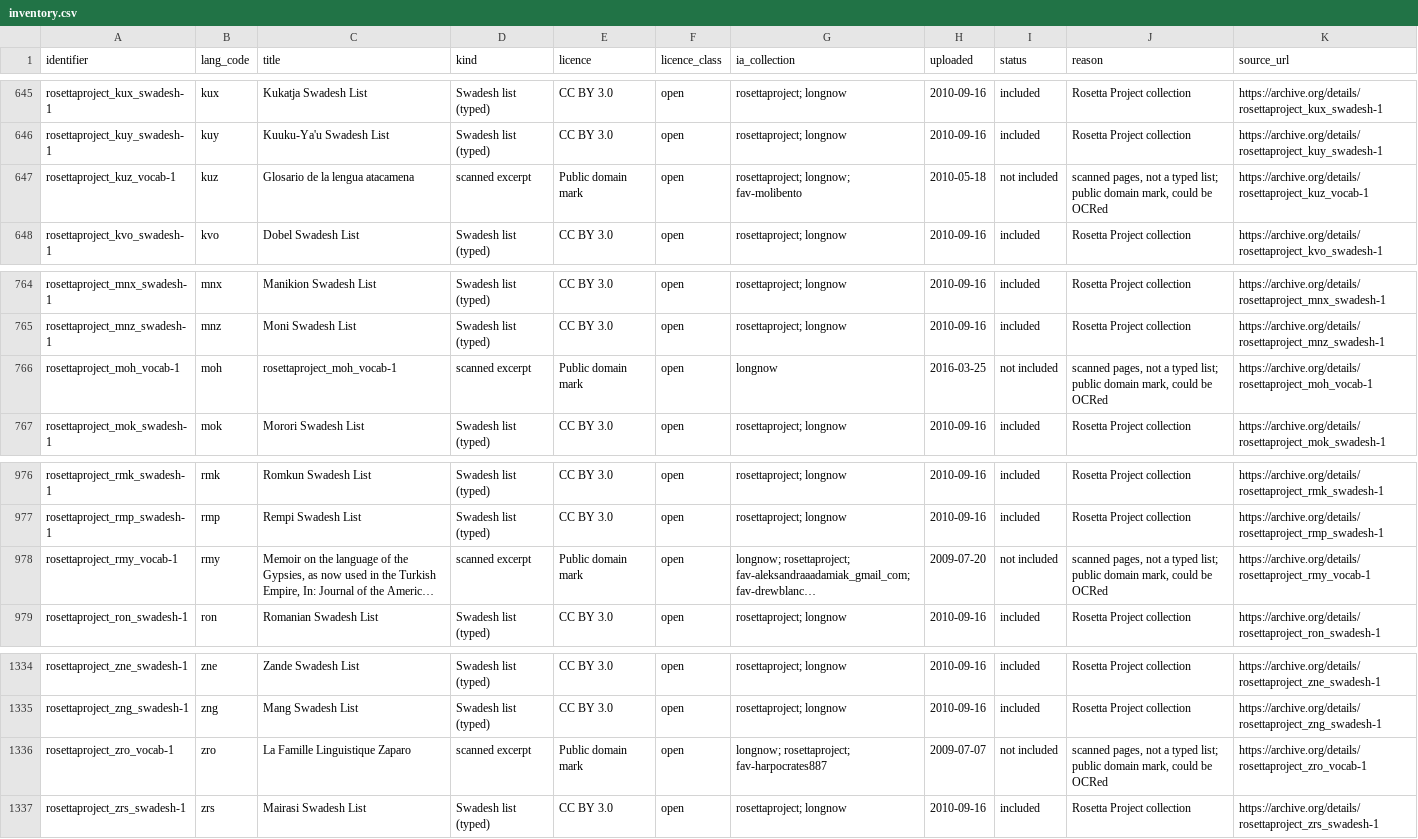
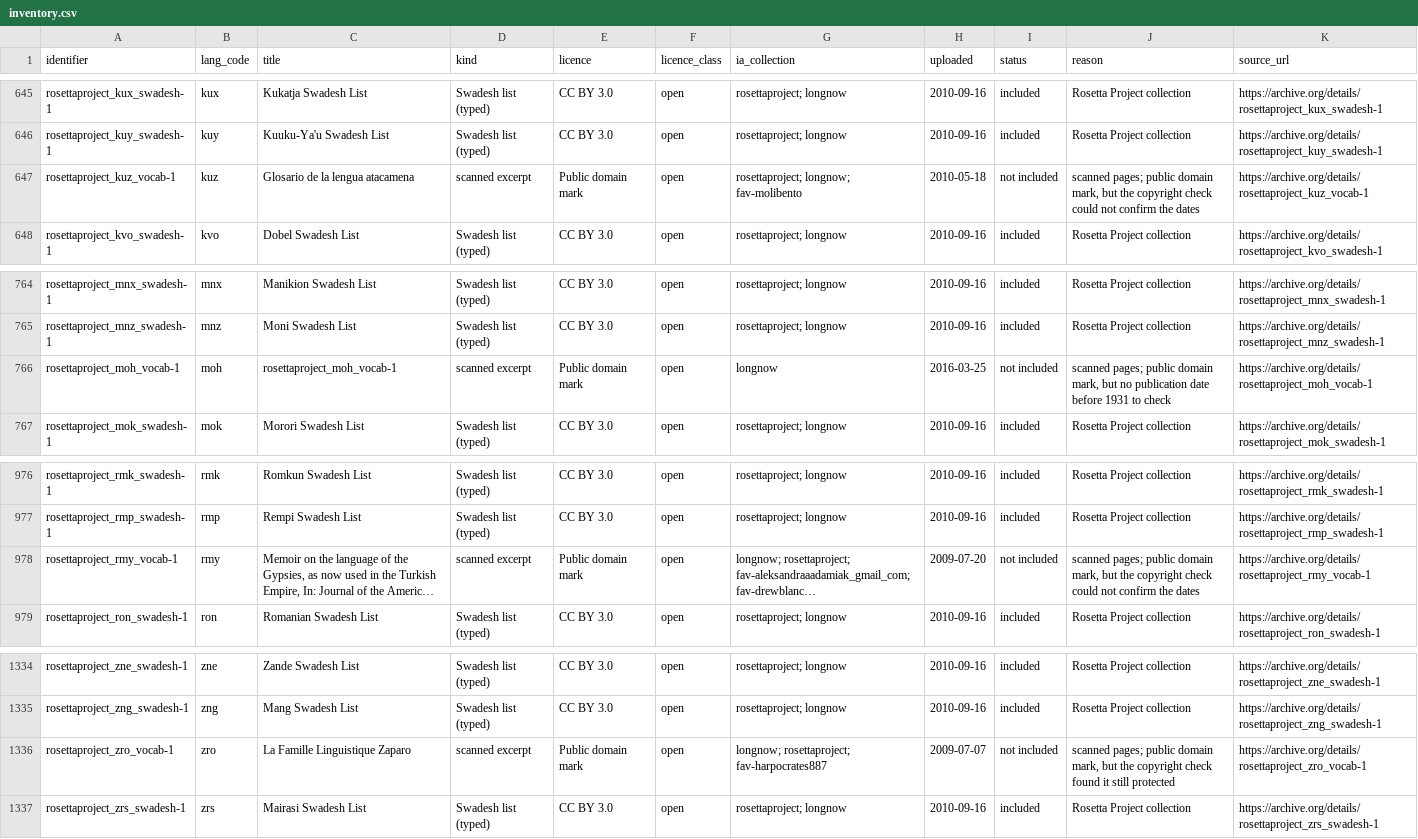
Before and after one commit to arktos-ai-lab/rosetta-swadesh, a CSV file: release/inventory.csv, drawn as a sheet; only a part is shown, gaps mark what is left out; long unchanged cells end in …; the diff covers the shown part only; the diff names each change by its address in the sheet, - before the commit and + after, or states it on an @@ line.

```diff
--- a/release/inventory.csv
+++ b/release/inventory.csv
-J647 (reason): scanned pages, not a typed list; public domain mark, could be OCRed
+J647 (reason): scanned pages; public domain mark, but the copyright check could not confirm the dates
-J766 (reason): scanned pages, not a typed list; public domain mark, could be OCRed
+J766 (reason): scanned pages; public domain mark, but no publication date before 1931 to check
-J978 (reason): scanned pages, not a typed list; public domain mark, could be OCRed
+J978 (reason): scanned pages; public domain mark, but the copyright check could not confirm the dates
-J1336 (reason): scanned pages, not a typed list; public domain mark, could be OCRed
+J1336 (reason): scanned pages; public domain mark, but the copyright check found it still protected
```
Also changed, not shown: 26 edited cells elsewhere in this file, 15 other files.
